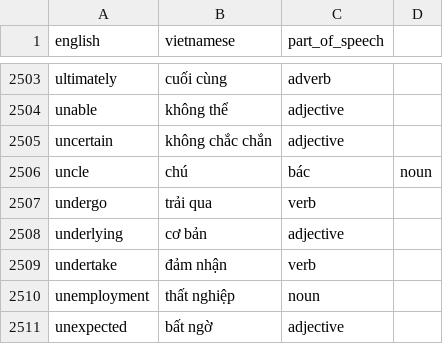
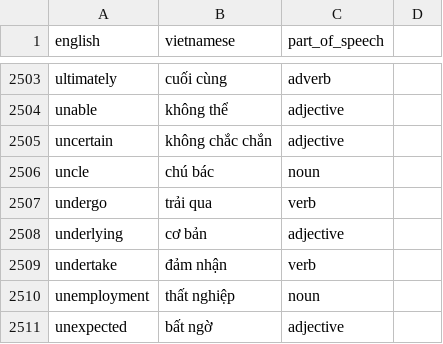
Before and after one commit to AKT311209/tak_flashcard, a CSV file: sample_vocab_source.csv, drawn as a sheet; only a part is shown, gaps mark what is left out.

Commit message:
Update sample csv

```diff
--- a/sample_vocab_source.csv
+++ b/sample_vocab_source.csv
@@ -2505,3 +2505,3 @@ unable,không thể,adjective
 uncertain,không chắc chắn,adjective
-uncle,chú,bác,noun
+uncle,chú bác,noun
 undergo,trải qua,verb
```
